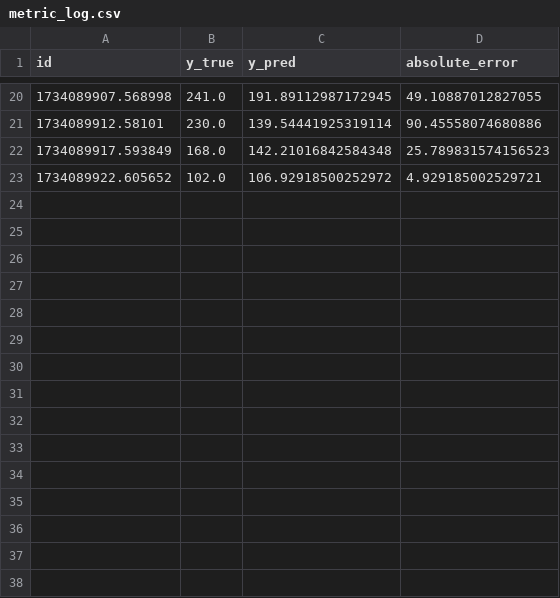
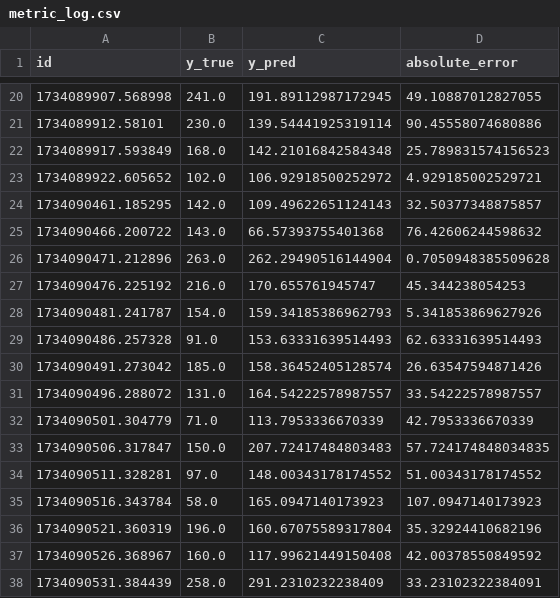
Before and after one commit to yakov-grab/ml_business_application_hw1, a CSV file: logs/metric_log.csv, drawn as a sheet; only a part is shown, gaps mark what is left out.

```diff
--- a/logs/metric_log.csv
+++ b/logs/metric_log.csv
@@ -23 +23,16 @@ id,y_true,y_pred,absolute_error
 1734089922.605652,102.0,106.92918500252972,4.929185002529721
+1734090461.185295,142.0,109.49622651124143,32.50377348875857
+1734090466.200722,143.0,66.57393755401368,76.42606244598632
+1734090471.212896,263.0,262.29490516144904,0.7050948385509628
+1734090476.225192,216.0,170.655761945747,45.344238054253
+1734090481.241787,154.0,159.34185386962793,5.341853869627926
+1734090486.257328,91.0,153.63331639514493,62.63331639514493
+1734090491.273042,185.0,158.36452405128574,26.63547594871426
+1734090496.288072,131.0,164.54222578987557,33.54222578987557
+1734090501.304779,71.0,113.7953336670339,42.7953336670339
+1734090506.317847,150.0,207.72417484803483,57.724174848034835
+1734090511.328281,97.0,148.00343178174552,51.00343178174552
+1734090516.343784,58.0,165.0947140173923,107.0947140173923
+1734090521.360319,196.0,160.67075589317804,35.32924410682196
+1734090526.368967,160.0,117.99621449150408,42.00378550849592
+1734090531.384439,258.0,291.2310232238409,33.23102322384091
```
Also changed, not shown: 3 other files.
